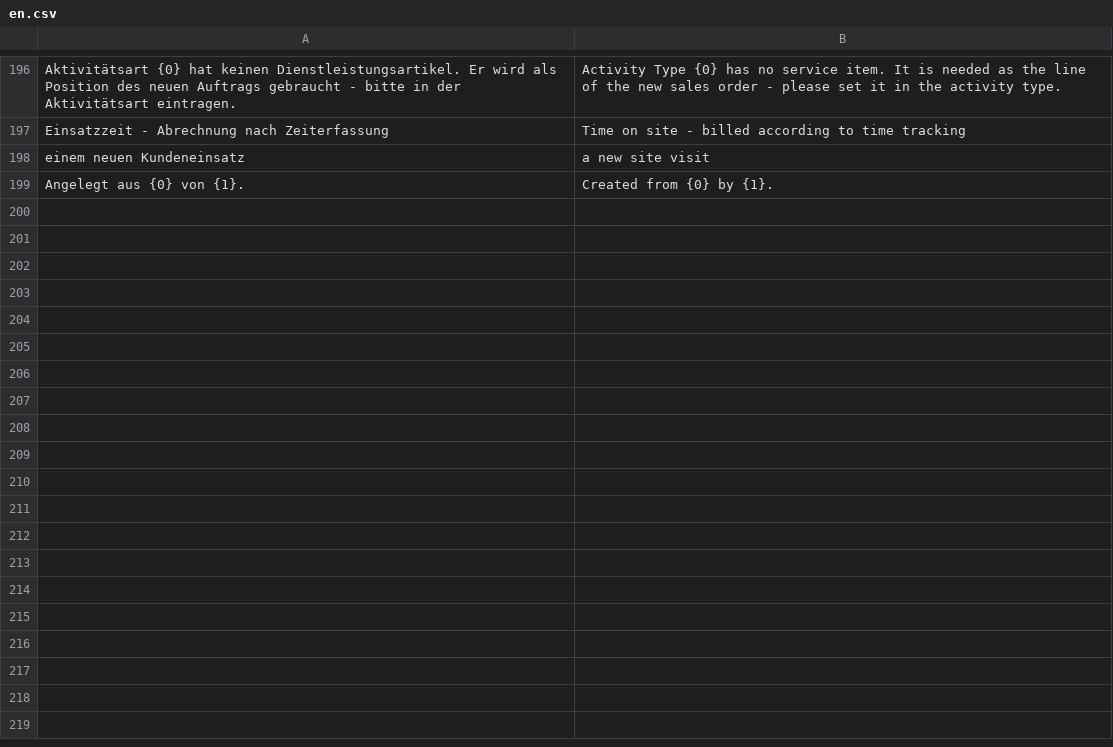
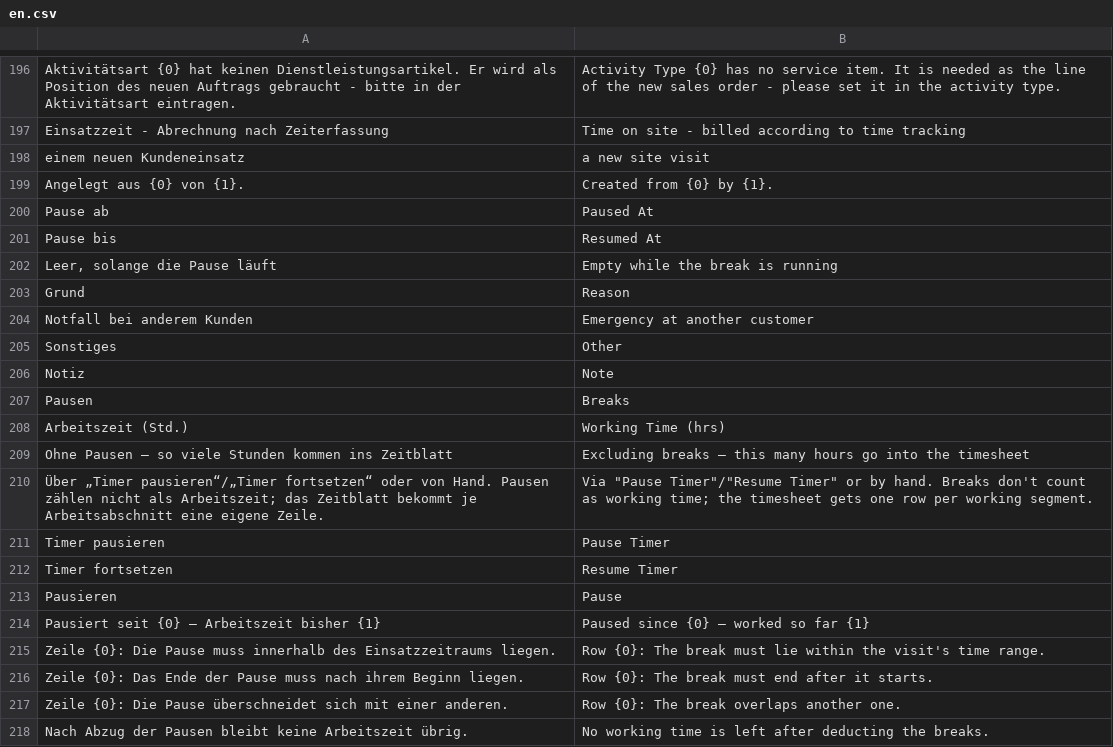
Before and after one commit to nienhausdavid/zeit_projekt, a CSV file: zeit_projekt/translations/en.csv, drawn as a sheet; only a part is shown, gaps mark what is left out.

```diff
--- a/zeit_projekt/translations/en.csv
+++ b/zeit_projekt/translations/en.csv
@@ -199 +199,20 @@
 "Angelegt aus {0} von {1}.","Created from {0} by {1}."
+"Pause ab","Paused At"
+"Pause bis","Resumed At"
+"Leer, solange die Pause läuft","Empty while the break is running"
+"Grund","Reason"
+"Notfall bei anderem Kunden","Emergency at another customer"
+"Sonstiges","Other"
+"Notiz","Note"
+"Pausen","Breaks"
+"Arbeitszeit (Std.)","Working Time (hrs)"
+"Ohne Pausen – so viele Stunden kommen ins Zeitblatt","Excluding breaks – this many hours go into the timesheet"
+"Über „Timer pausieren“/„Timer fortsetzen“ oder von Hand. Pausen zählen nicht als Arbeitszeit; das Zeitblatt bekommt je Arbeitsabschnitt eine eigene Zeile.","Via ""Pause Timer""/""Resume Timer"" or by hand. Breaks don't count as working time; the timesheet gets one row per working segment."
+"Timer pausieren","Pause Timer"
+"Timer fortsetzen","Resume Timer"
+"Pausieren","Pause"
+"Pausiert seit {0} – Arbeitszeit bisher {1}","Paused since {0} – worked so far {1}"
+"Zeile {0}: Die Pause muss innerhalb des Einsatzzeitraums liegen.","Row {0}: The break must lie within the visit's time range."
+"Zeile {0}: Das Ende der Pause muss nach ihrem Beginn liegen.","Row {0}: The break must end after it starts."
+"Zeile {0}: Die Pause überschneidet sich mit einer anderen.","Row {0}: The break overlaps another one."
+"Nach Abzug der Pausen bleibt keine Arbeitszeit übrig.","No working time is left after deducting the breaks."
```
Also changed, not shown: 11 other files.
